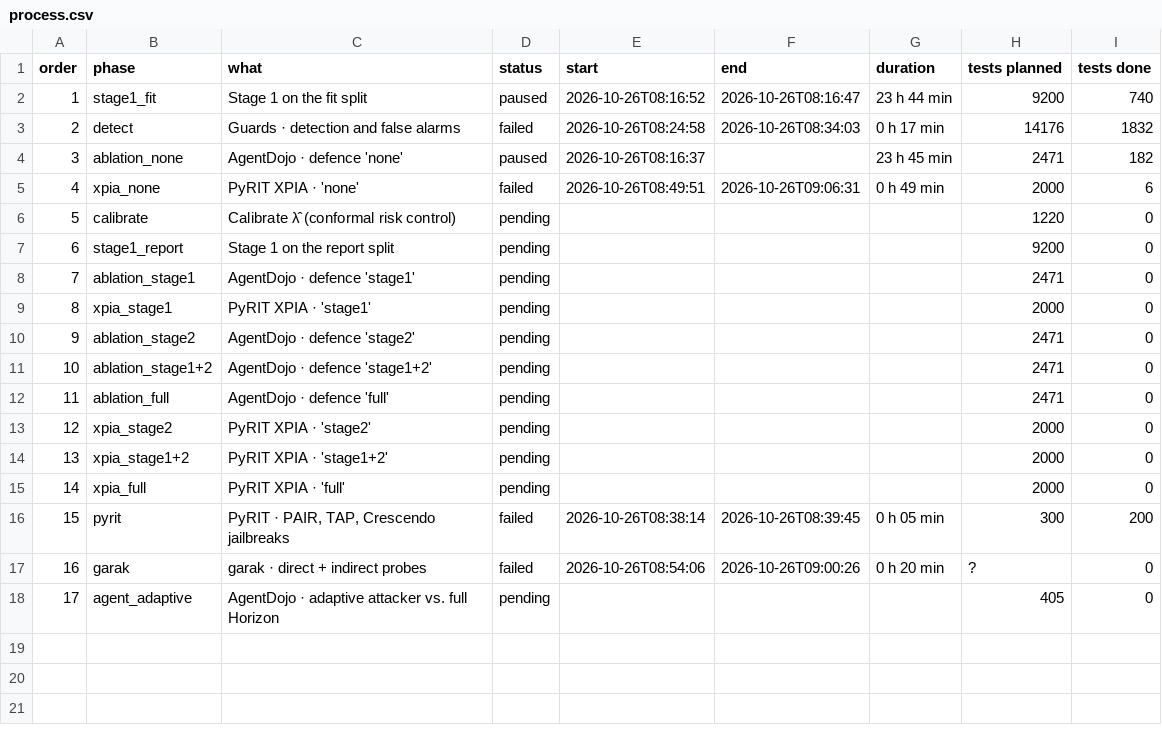
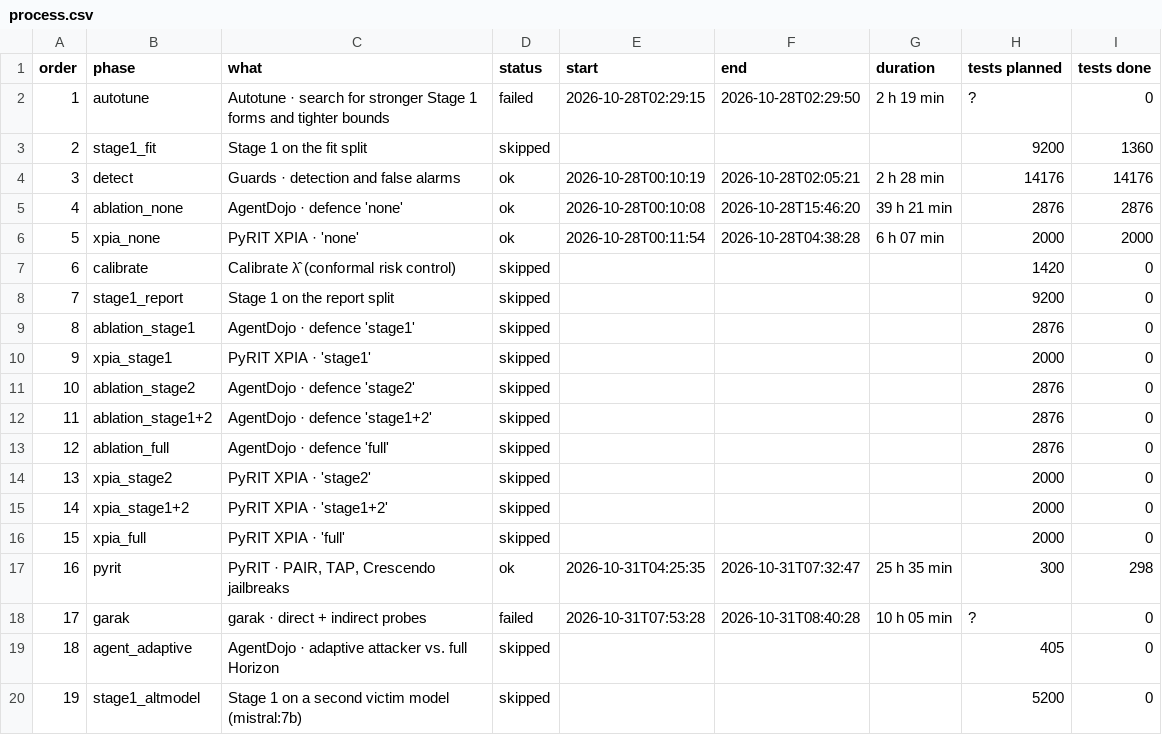
Before and after one commit to parsabe/NetWatch, a CSV file: 3 - implementation/Prompt_injection/report/campaign/process.csv, drawn as a sheet; addresses are those after the commit; the diff names each change by its address in the sheet, - before the commit and + after, or states it on an @@ line.

```diff
--- a/3 - implementation/Prompt_injection/report/campaign/process.csv
+++ b/3 - implementation/Prompt_injection/report/campaign/process.csv
+row 2: 1 | autotune | Autotune · search for stronger Stage 1 forms and tighter bounds | failed | 2026-10-28T02:29:15 | 2026-10-28T02:29:50 | 2 h 19 min | ? | 0
@@ column A (order) renumbered between rows 3 and 19 @@
-D3 (status): paused
+D3 (status): skipped
-E3 (start): 2026-10-26T08:16:52
+E3 (start): (empty)
-F3 (end): 2026-10-26T08:16:47
+F3 (end): (empty)
-G3 (duration): 23 h 44 min
+G3 (duration): (empty)
-I3 (tests done): 740
+I3 (tests done): 1360
-D4 (status): failed
+D4 (status): ok
-E4 (start): 2026-10-26T08:24:58
+E4 (start): 2026-10-28T00:10:19
-F4 (end): 2026-10-26T08:34:03
+F4 (end): 2026-10-28T02:05:21
-G4 (duration): 0 h 17 min
+G4 (duration): 2 h 28 min
-I4 (tests done): 1832
+I4 (tests done): 14176
-D5 (status): paused
+D5 (status): ok
-E5 (start): 2026-10-26T08:16:37
+E5 (start): 2026-10-28T00:10:08
-F5 (end): (empty)
+F5 (end): 2026-10-28T15:46:20
-G5 (duration): 23 h 45 min
+G5 (duration): 39 h 21 min
-H5 (tests planned): 2471
+H5 (tests planned): 2876
-I5 (tests done): 182
+I5 (tests done): 2876
-D6 (status): failed
+D6 (status): ok
-E6 (start): 2026-10-26T08:49:51
+E6 (start): 2026-10-28T00:11:54
-F6 (end): 2026-10-26T09:06:31
+F6 (end): 2026-10-28T04:38:28
-G6 (duration): 0 h 49 min
+G6 (duration): 6 h 07 min
-I6 (tests done): 6
+I6 (tests done): 2000
-D7:D16 (status): pending
+D7:D16 (status): skipped
-H7 (tests planned): 1220
+H7 (tests planned): 1420
-H9 (tests planned): 2471
+H9 (tests planned): 2876
-H11:H13 (tests planned): 2471
+H11:H13 (tests planned): 2876
-D17 (status): failed
+D17 (status): ok
-E17 (start): 2026-10-26T08:38:14
+E17 (start): 2026-10-31T04:25:35
-F17 (end): 2026-10-26T08:39:45
+F17 (end): 2026-10-31T07:32:47
-G17 (duration): 0 h 05 min
+G17 (duration): 25 h 35 min
-I17 (tests done): 200
+I17 (tests done): 298
-E18 (start): 2026-10-26T08:54:06
+E18 (start): 2026-10-31T07:53:28
-F18 (end): 2026-10-26T09:00:26
+F18 (end): 2026-10-31T08:40:28
-G18 (duration): 0 h 20 min
+G18 (duration): 10 h 05 min
-D19 (status): pending
+D19 (status): skipped
+row 20: 19 | stage1_altmodel | Stage 1 on a second victim model (mistral:7b) | skipped |  |  |  | 5200 | 0
```
Also changed, not shown: 3 - implementation/Prompt_injection/report/campaign/examples.csv, 3 - implementation/Prompt_injection/report/campaign/results_by_group.csv, 9 other files.
